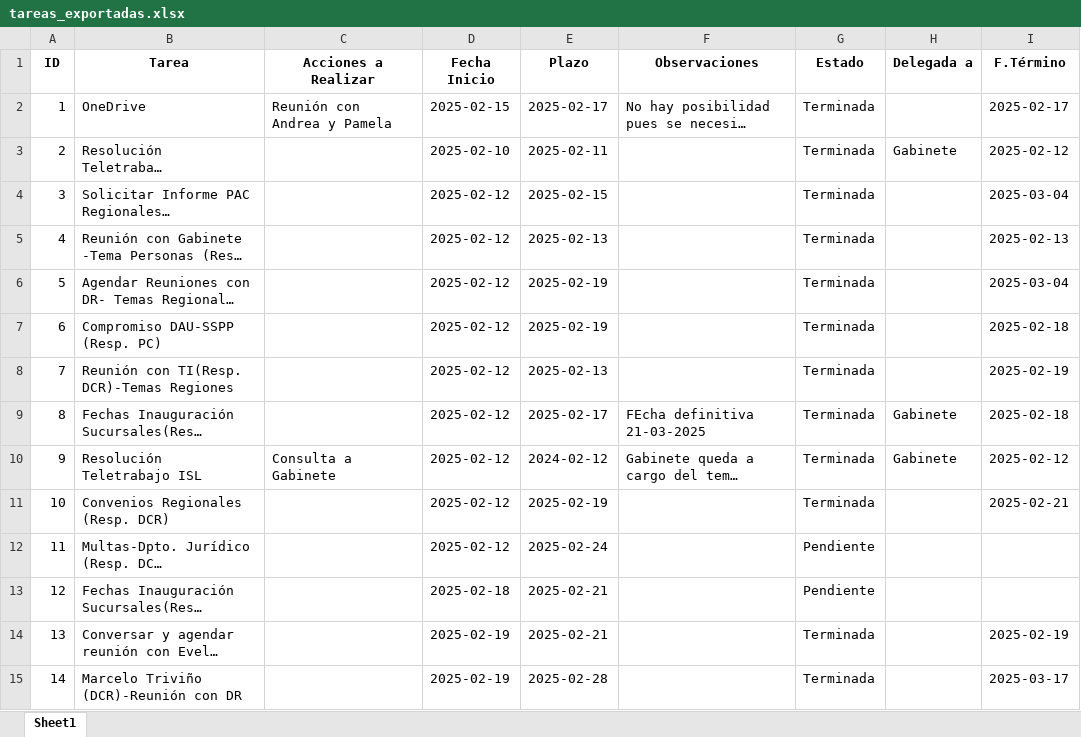
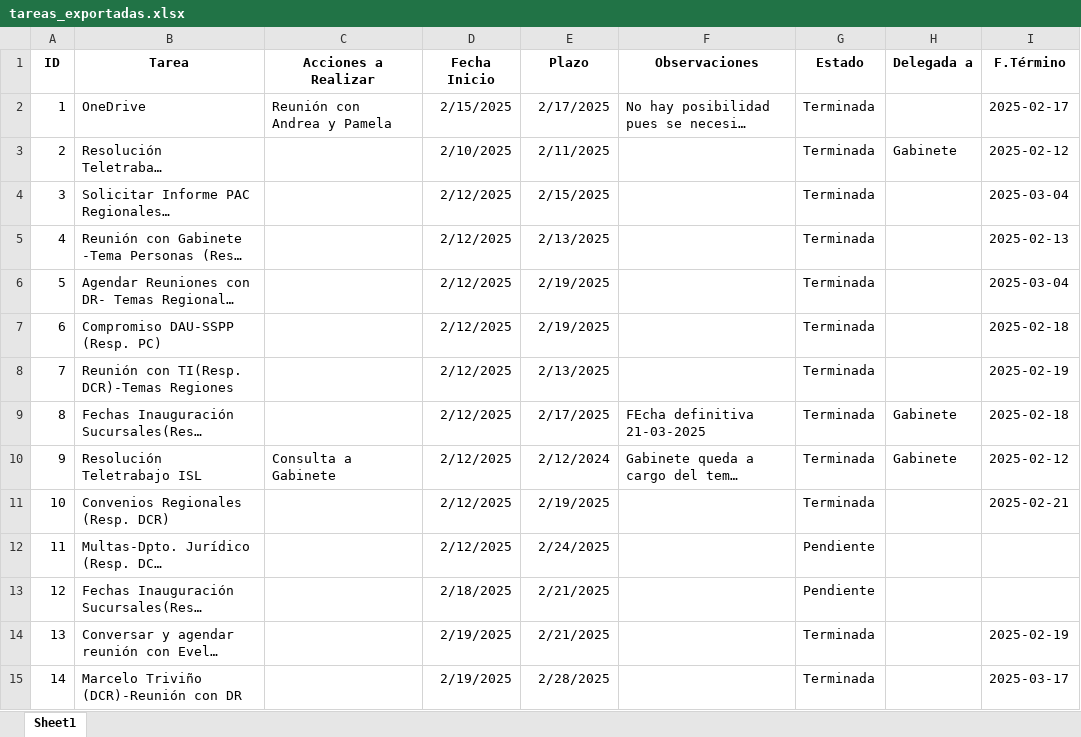
Before and after one commit to pabloclaissac/gestor-tareas-isl, an Excel workbook: tareas_exportadas.xlsx, sheet Sheet1, drawn as a sheet; only a part is shown; long unchanged cells end in …; values as stored, in another font and other column widths than the file's, no borders; the diff covers the shown part only; the diff names each change by its address in the sheet, - before the commit and + after, or states it on an @@ line.

Commit message:
Add files via upload

```diff
--- a/tareas_exportadas.xlsx (sheet Sheet1)
+++ b/tareas_exportadas.xlsx (sheet Sheet1)
-D2 (Fecha Inicio): 2025-02-15
+D2 (Fecha Inicio): 2/15/2025
-E2 (Plazo): 2025-02-17
+E2 (Plazo): 2/17/2025
-D3 (Fecha Inicio): 2025-02-10
+D3 (Fecha Inicio): 2/10/2025
-E3 (Plazo): 2025-02-11
+E3 (Plazo): 2/11/2025
-D4:D12 (Fecha Inicio): 2025-02-12
+D4:D12 (Fecha Inicio): 2/12/2025
-E4 (Plazo): 2025-02-15
+E4 (Plazo): 2/15/2025
-E5 (Plazo): 2025-02-13
+E5 (Plazo): 2/13/2025
-E6:E7 (Plazo): 2025-02-19
+E6:E7 (Plazo): 2/19/2025
-E8 (Plazo): 2025-02-13
+E8 (Plazo): 2/13/2025
-E9 (Plazo): 2025-02-17
+E9 (Plazo): 2/17/2025
-E10 (Plazo): 2024-02-12
+E10 (Plazo): 2/12/2024
-E11 (Plazo): 2025-02-19
+E11 (Plazo): 2/19/2025
-E12 (Plazo): 2025-02-24
+E12 (Plazo): 2/24/2025
-D13 (Fecha Inicio): 2025-02-18
+D13 (Fecha Inicio): 2/18/2025
-E13:E14 (Plazo): 2025-02-21
+E13:E14 (Plazo): 2/21/2025
-D14:D15 (Fecha Inicio): 2025-02-19
+D14:D15 (Fecha Inicio): 2/19/2025
-E15 (Plazo): 2025-02-28
+E15 (Plazo): 2/28/2025
```
Also changed, not shown: 2 added rows and 48 edited cells elsewhere in this sheet.
